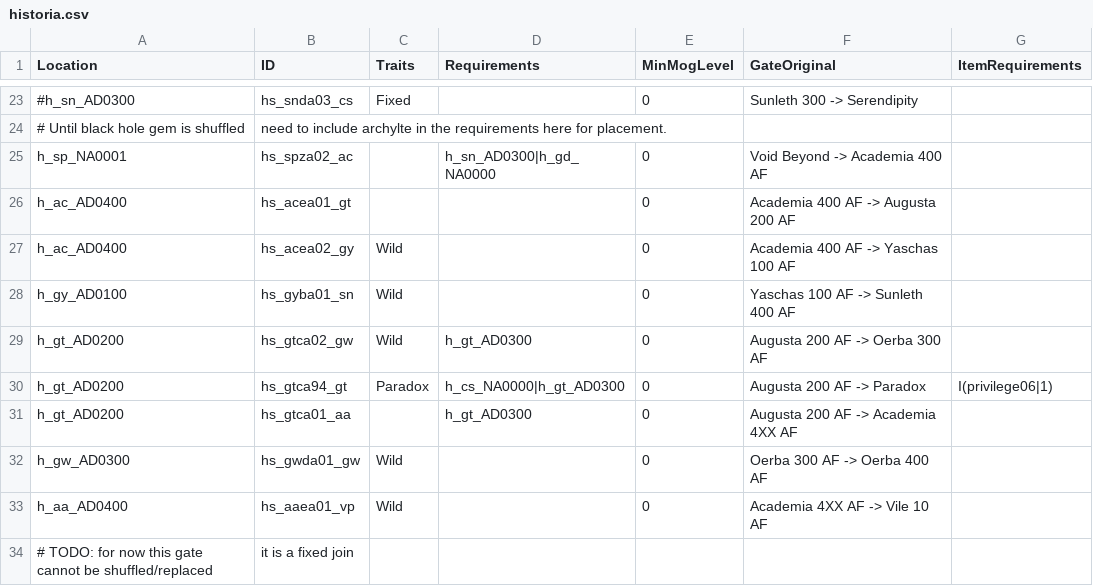
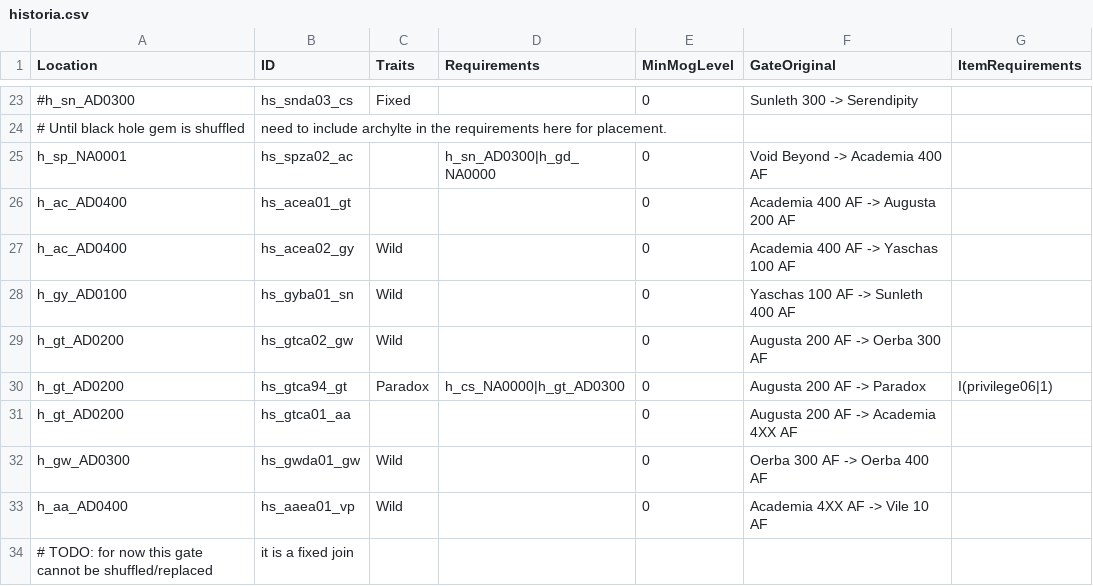
Before and after one commit to Bartz24/FFModdingWPF, a CSV file: FF13_2Rando/bin/data/historia.csv, drawn as a sheet; only a part is shown, gaps mark what is left out.

```diff
--- a/FF13_2Rando/bin/data/historia.csv
+++ b/FF13_2Rando/bin/data/historia.csv
@@ -28,5 +28,5 @@ h_ac_AD0400,hs_acea02_gy,Wild,,0,Academia 400 AF -> Yaschas 100 AF,
 h_gy_AD0100,hs_gyba01_sn,Wild,,0,Yaschas 100 AF -> Sunleth 400 AF,
-h_gt_AD0200,hs_gtca02_gw,Wild,h_gt_AD0300,0,Augusta 200 AF -> Oerba 300 AF,
+h_gt_AD0200,hs_gtca02_gw,Wild,,0,Augusta 200 AF -> Oerba 300 AF,
 h_gt_AD0200,hs_gtca94_gt,Paradox,h_cs_NA0000|h_gt_AD0300,0,Augusta 200 AF -> Paradox,I(privilege06|1)
-h_gt_AD0200,hs_gtca01_aa,,h_gt_AD0300,0,Augusta 200 AF -> Academia 4XX AF,
+h_gt_AD0200,hs_gtca01_aa,,,0,Augusta 200 AF -> Academia 4XX AF,
 h_gw_AD0300,hs_gwda01_gw,Wild,,0,Oerba 300 AF -> Oerba 400 AF,
```
Also changed, not shown: FF13_2Rando/bin/data/areas.csv, FF13_2Rando/bin/data/fakeChecks.csv, 55 other files.
